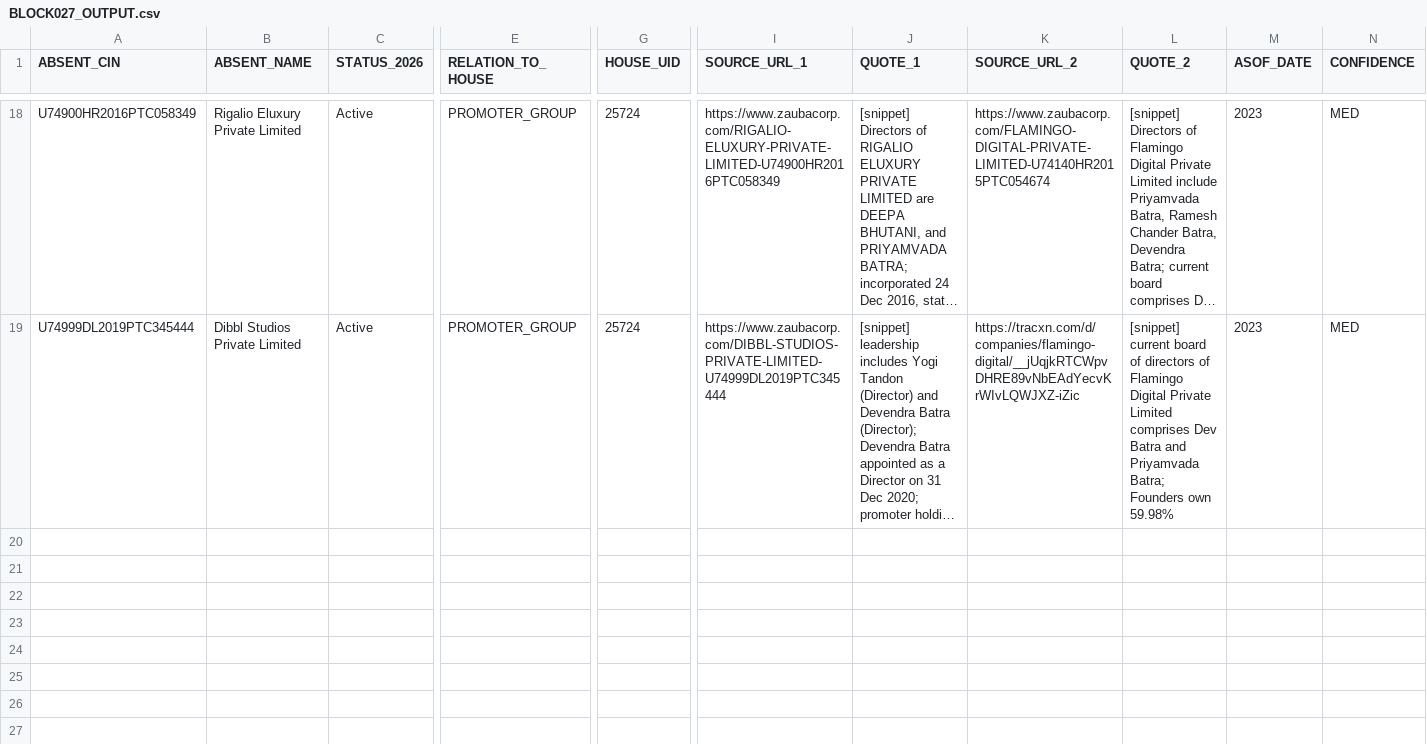
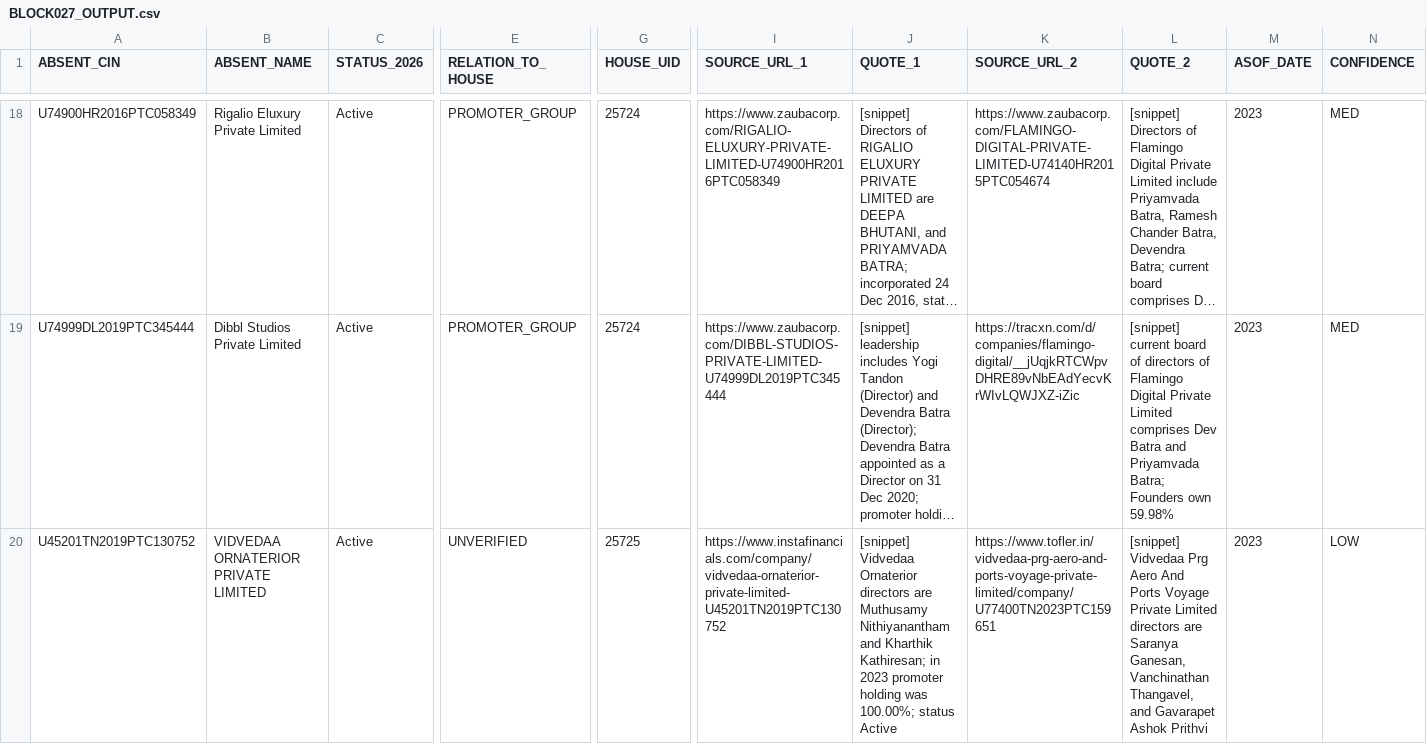
Before and after one commit to pavithra610-cell/claude, a CSV file: A3_ABSENT_LANE/cloud_blocks/BLOCK027_OUTPUT.csv, drawn as a sheet; only a part is shown, gaps mark what is left out; long unchanged cells end in …; rows hold the shown columns only; the diff covers the shown part only; the diff names each change by its address in the sheet, - before the commit and + after, or states it on an @@ line.

```diff
--- a/A3_ABSENT_LANE/cloud_blocks/BLOCK027_OUTPUT.csv
+++ b/A3_ABSENT_LANE/cloud_blocks/BLOCK027_OUTPUT.csv
+row 20: U45201TN2019PTC130752 | VIDVEDAA ORNATERIOR PRIVATE LIMITED | Active | UNVERIFIED | 25725 | https://www.instafinancials.com/company/vidvedaa-ornaterior-private-limited-U45201TN2019PTC130752 | [snippet] Vidvedaa Ornaterior directors are Muthusamy Nithiyanantham and Kharthik Kathiresan; in 2023 promoter holding was 100.00%; status Active | https://www.tofler.in/vidvedaa-prg-aero-and-ports-voyage-private-limited/company/U77400TN2023PTC159651 | [snippet] Vidvedaa Prg Aero And Ports Voyage Private Limited directors are Saranya Ganesan, Vanchinathan Thangavel, and Gavarapet Ashok Prithvi | 2023 | LOW
```
Also changed, not shown: 2 added rows elsewhere in this file, A3_ABSENT_LANE/cloud_blocks/BLOCK030_OUTPUT.csv, 6 other files.
